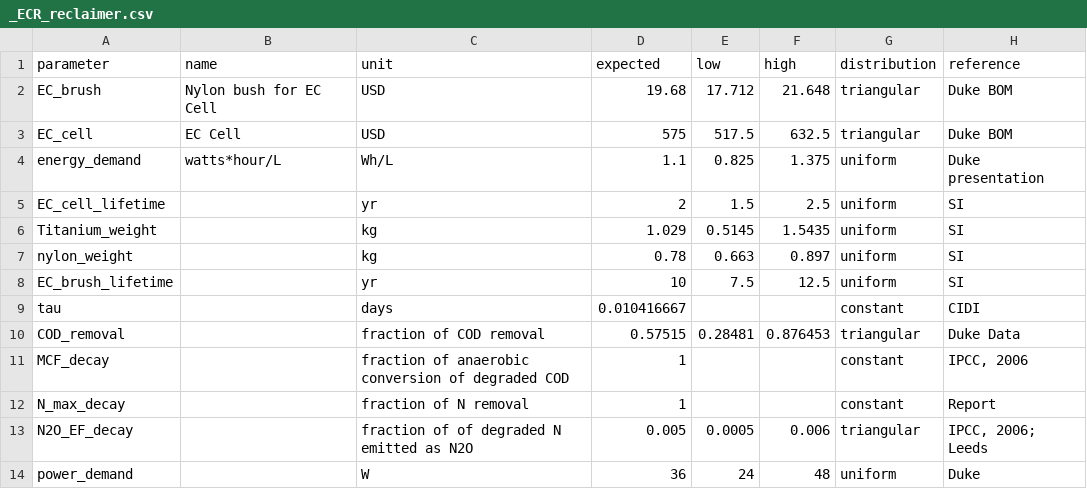
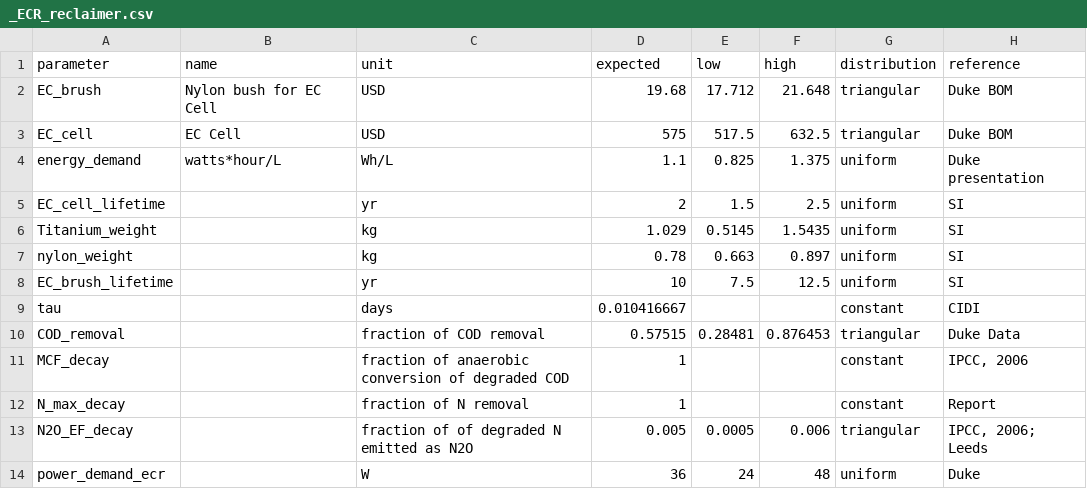
Before and after one commit to QSD-Group/QSDsan, a CSV file: qsdsan/data/sanunit_data/_ECR_reclaimer.csv, drawn as a sheet.

```diff
--- a/qsdsan/data/sanunit_data/_ECR_reclaimer.csv
+++ b/qsdsan/data/sanunit_data/_ECR_reclaimer.csv
@@ -13,2 +13,2 @@ N_max_decay,,fraction of N removal,1,,,constant,Report
 N2O_EF_decay,,fraction of of degraded N emitted as N2O,0.005,0.0005,0.006,triangular,"IPCC, 2006; Leeds"
-power_demand,,W,36,24,48,uniform,Duke
+power_demand_ecr,,W,36,24,48,uniform,Duke
```
Also changed, not shown: 1 other file.
